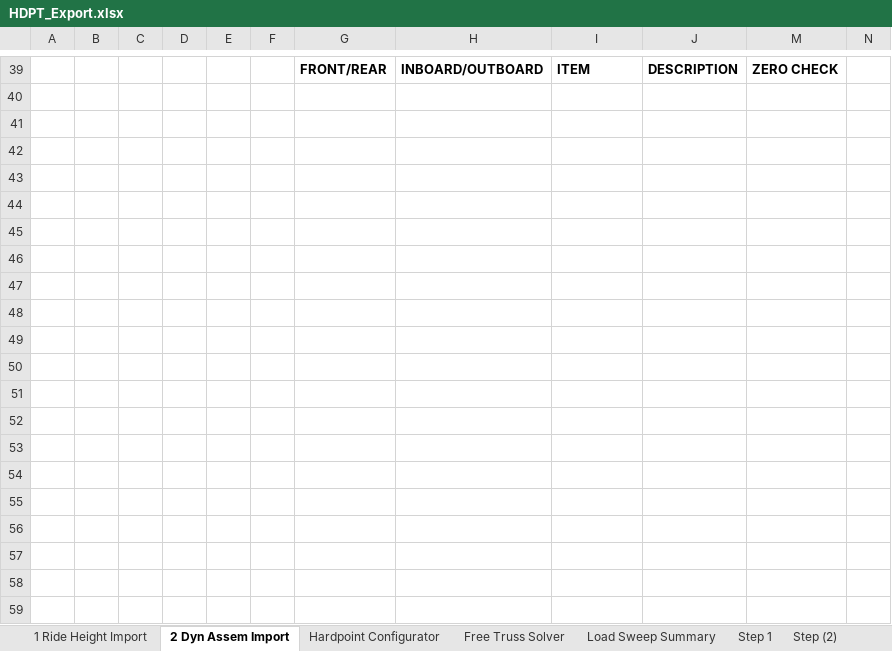
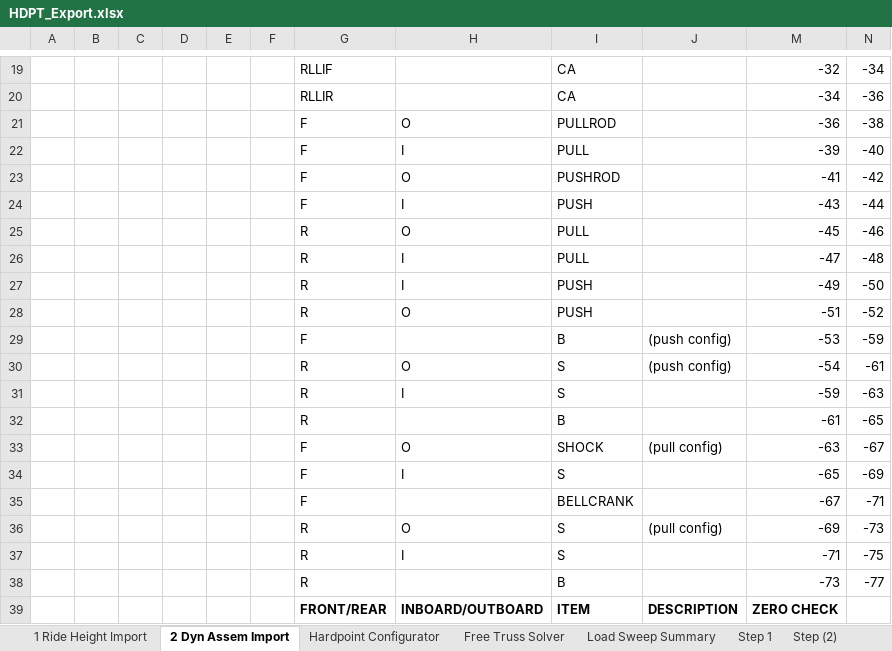
Before and after one commit to LHRIC/LapSim, an Excel workbook: parameters/HDPT_Export.xlsx, sheet 2 Dyn Assem Import, drawn as a sheet; only a part is shown, gaps mark what is left out; values as stored, in another font and other column widths than the file's, no borders; conditional formats not drawn; the diff covers the shown part only; the diff names each change by its address in the sheet, - before the commit and + after, or states it on an @@ line.

```diff
--- a/parameters/HDPT_Export.xlsx (sheet 2 Dyn Assem Import)
+++ b/parameters/HDPT_Export.xlsx (sheet 2 Dyn Assem Import)
+row 19:  |  |  |  |  |  | RLLIF |  | CA |  | -32 | -34
+row 20:  |  |  |  |  |  | RLLIR |  | CA |  | -34 | -36
+row 21:  |  |  |  |  |  | F | O | PULLROD |  | -36 | -38
+row 22:  |  |  |  |  |  | F | I | PULL |  | -39 | -40
+row 23:  |  |  |  |  |  | F | O | PUSHROD |  | -41 | -42
+row 24:  |  |  |  |  |  | F | I | PUSH |  | -43 | -44
+row 25:  |  |  |  |  |  | R | O | PULL |  | -45 | -46
+row 26:  |  |  |  |  |  | R | I | PULL |  | -47 | -48
+row 27:  |  |  |  |  |  | R | I | PUSH |  | -49 | -50
+row 28:  |  |  |  |  |  | R | O | PUSH |  | -51 | -52
+row 29:  |  |  |  |  |  | F |  | B | (push config) | -53 | -59
+row 30:  |  |  |  |  |  | R | O | S | (push config) | -54 | -61
+row 31:  |  |  |  |  |  | R | I | S |  | -59 | -63
+row 32:  |  |  |  |  |  | R |  | B |  | -61 | -65
+row 33:  |  |  |  |  |  | F | O | SHOCK | (pull config) | -63 | -67
+row 34:  |  |  |  |  |  | F | I | S |  | -65 | -69
+row 35:  |  |  |  |  |  | F |  | BELLCRANK |  | -67 | -71
+row 36:  |  |  |  |  |  | R | O | S | (pull config) | -69 | -73
+row 37:  |  |  |  |  |  | R | I | S |  | -71 | -75
+row 38:  |  |  |  |  |  | R |  | B |  | -73 | -77
```
Also changed, not shown: 18 added rows and 38 removed rows elsewhere in this sheet, sheet Hardpoint Configurator, sheet Load Sweep Summary, sheet 1 Ride Height Import, sheet Step (7), sheet Step (6), sheet Step (2), 5 more sheets, hidden cells, charts or pictures, 7 other files.
